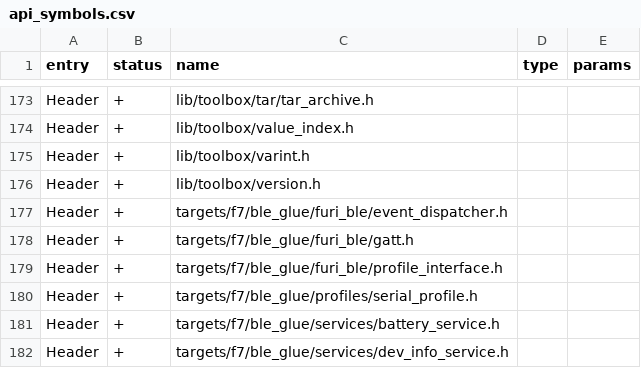
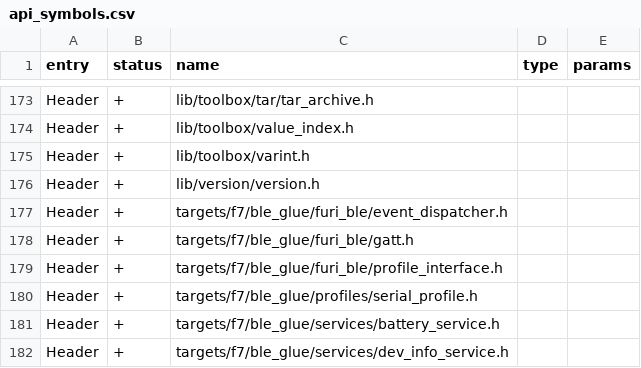
Before and after one commit to flipperdevices/fbtng, a CSV file: targets/f18/api_symbols.csv, drawn as a sheet; only a part is shown, gaps mark what is left out.

Commit message:
libs: split version from toolbox

```diff
--- a/targets/f18/api_symbols.csv
+++ b/targets/f18/api_symbols.csv
@@ -175,3 +175,3 @@ Header,+,lib/toolbox/value_index.h,,
 Header,+,lib/toolbox/varint.h,,
-Header,+,lib/toolbox/version.h,,
+Header,+,lib/version/version.h,,
 Header,+,targets/f7/ble_glue/furi_ble/event_dispatcher.h,,
```
Also changed, not shown: targets/f50/api_symbols.csv, targets/f7/api_symbols.csv, 14 other files.
